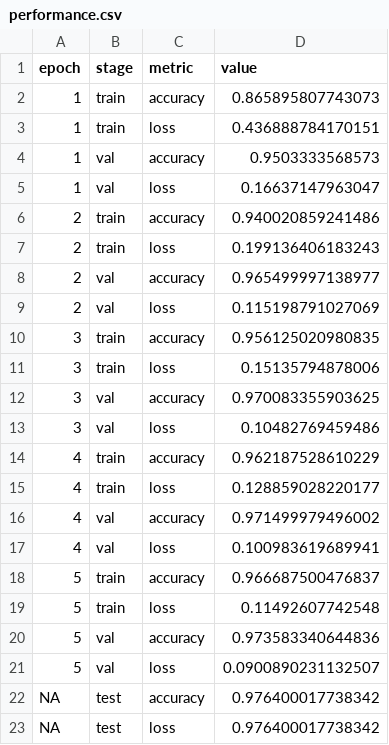
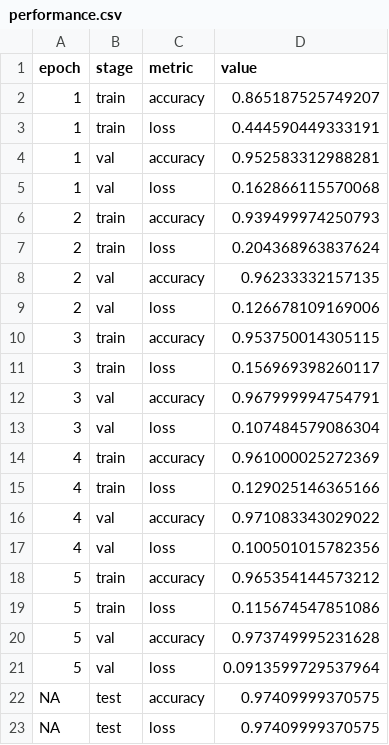
Before and after one commit to UBESP-DCTV/laims-dgx, a CSV file: output/performance.csv, drawn as a sheet.

```diff
--- a/output/performance.csv
+++ b/output/performance.csv
@@ -1,23 +1,23 @@
 "epoch","stage","metric","value"
-1,"train","accuracy",0.865895807743073
-1,"train","loss",0.436888784170151
-1,"val","accuracy",0.9503333568573
-1,"val","loss",0.16637147963047
-2,"train","accuracy",0.940020859241486
-2,"train","loss",0.199136406183243
-2,"val","accuracy",0.965499997138977
-2,"val","loss",0.115198791027069
-3,"train","accuracy",0.956125020980835
-3,"train","loss",0.15135794878006
-3,"val","accuracy",0.970083355903625
-3,"val","loss",0.10482769459486
-4,"train","accuracy",0.962187528610229
-4,"train","loss",0.128859028220177
-4,"val","accuracy",0.971499979496002
-4,"val","loss",0.100983619689941
-5,"train","accuracy",0.966687500476837
-5,"train","loss",0.11492607742548
-5,"val","accuracy",0.973583340644836
-5,"val","loss",0.0900890231132507
-NA,"test","accuracy",0.976400017738342
-NA,"test","loss",0.976400017738342
+1,"train","accuracy",0.865187525749207
+1,"train","loss",0.444590449333191
+1,"val","accuracy",0.952583312988281
+1,"val","loss",0.162866115570068
+2,"train","accuracy",0.939499974250793
+2,"train","loss",0.204368963837624
+2,"val","accuracy",0.96233332157135
+2,"val","loss",0.126678109169006
+3,"train","accuracy",0.953750014305115
+3,"train","loss",0.156969398260117
+3,"val","accuracy",0.967999994754791
+3,"val","loss",0.107484579086304
+4,"train","accuracy",0.961000025272369
+4,"train","loss",0.129025146365166
+4,"val","accuracy",0.971083343029022
+4,"val","loss",0.100501015782356
+5,"train","accuracy",0.965354144573212
+5,"train","loss",0.115674547851086
+5,"val","accuracy",0.973749995231628
+5,"val","loss",0.0913599729537964
+NA,"test","accuracy",0.97409999370575
+NA,"test","loss",0.97409999370575
```
Also changed, not shown: 2 other files.
